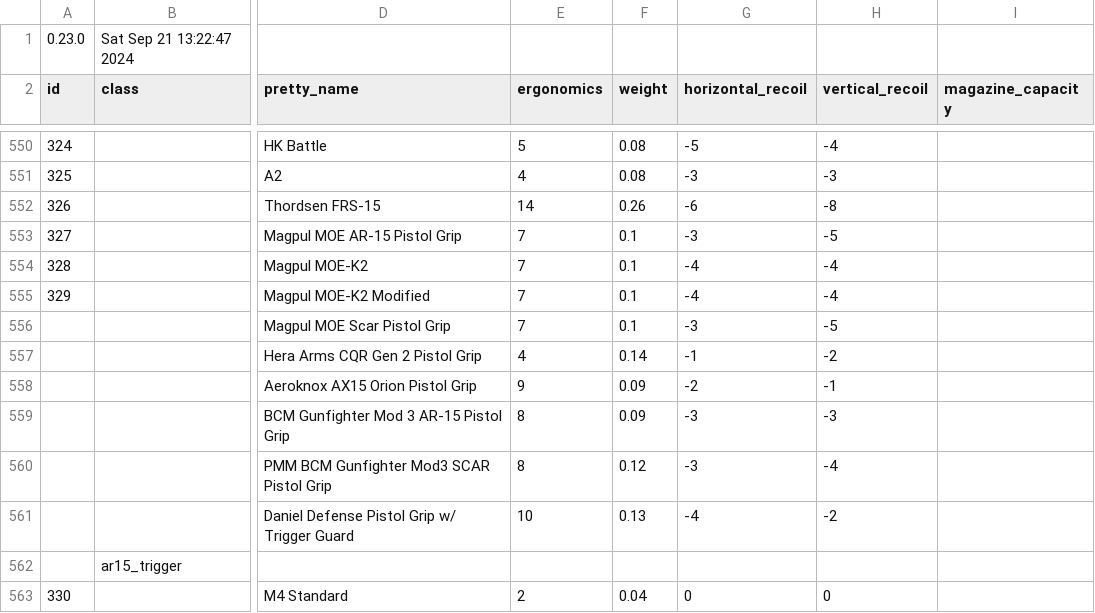
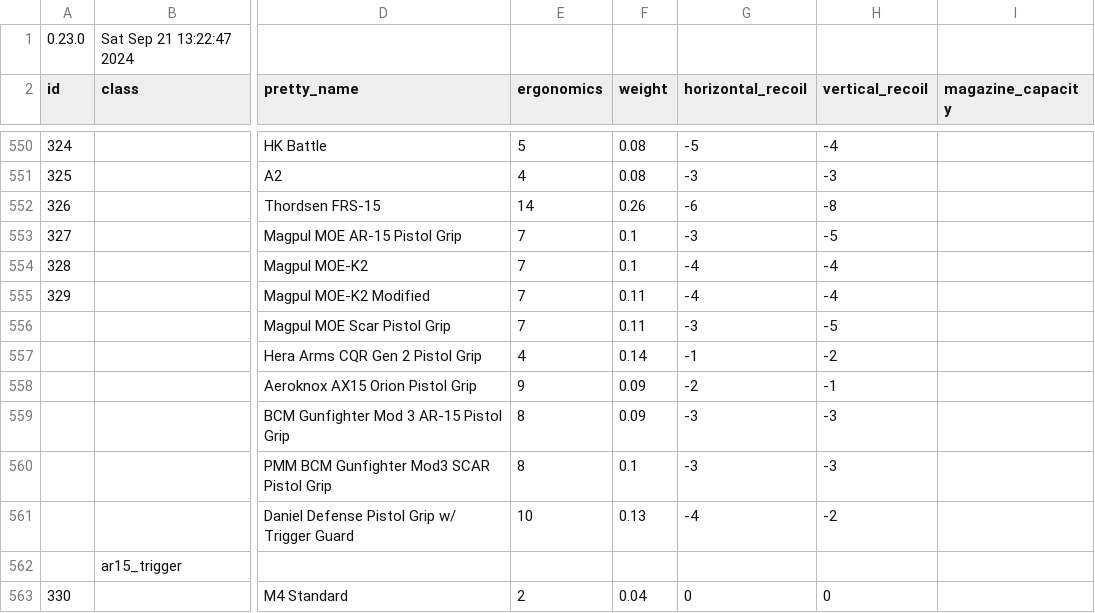
Before and after one commit to refact0r/deadline-balancing, a CSV file: balancing.csv, drawn as a sheet; only a part is shown, gaps mark what is left out; the diff names each change by its address in the sheet, - before the commit and + after, or states it on an @@ line.

```diff
--- a/balancing.csv
+++ b/balancing.csv
-F555:F556 (weight): 0.1
+F555:F556 (weight): 0.11
-F560 (weight): 0.12
+F560 (weight): 0.1
-H560 (vertical_recoil): -4
+H560 (vertical_recoil): -3
```
Also changed, not shown: testing.csv.
